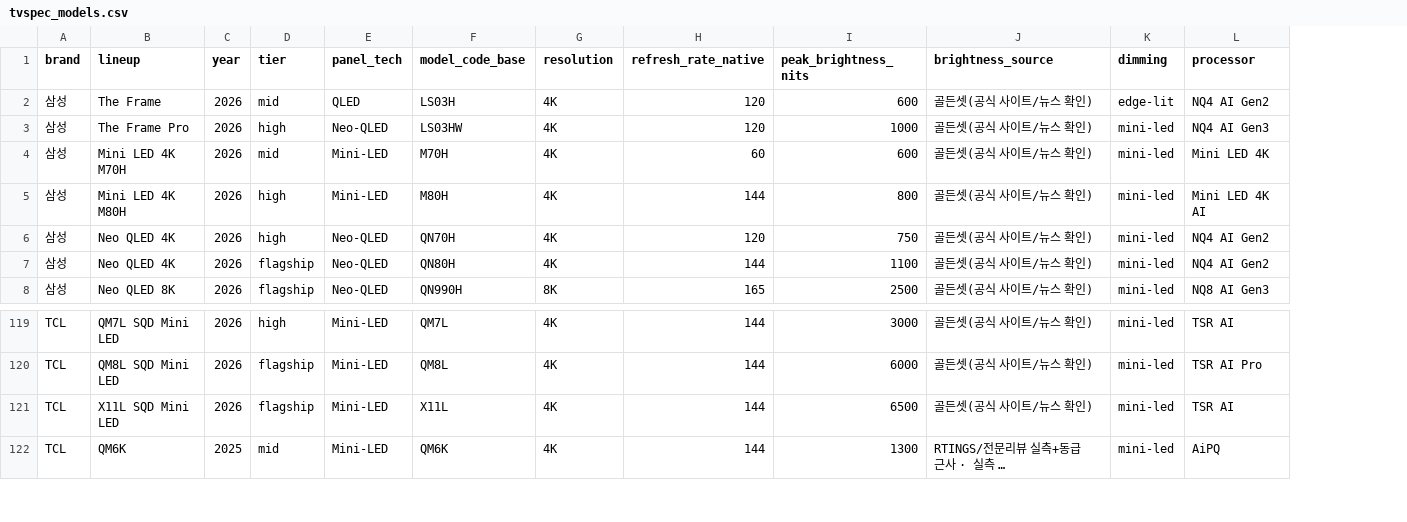
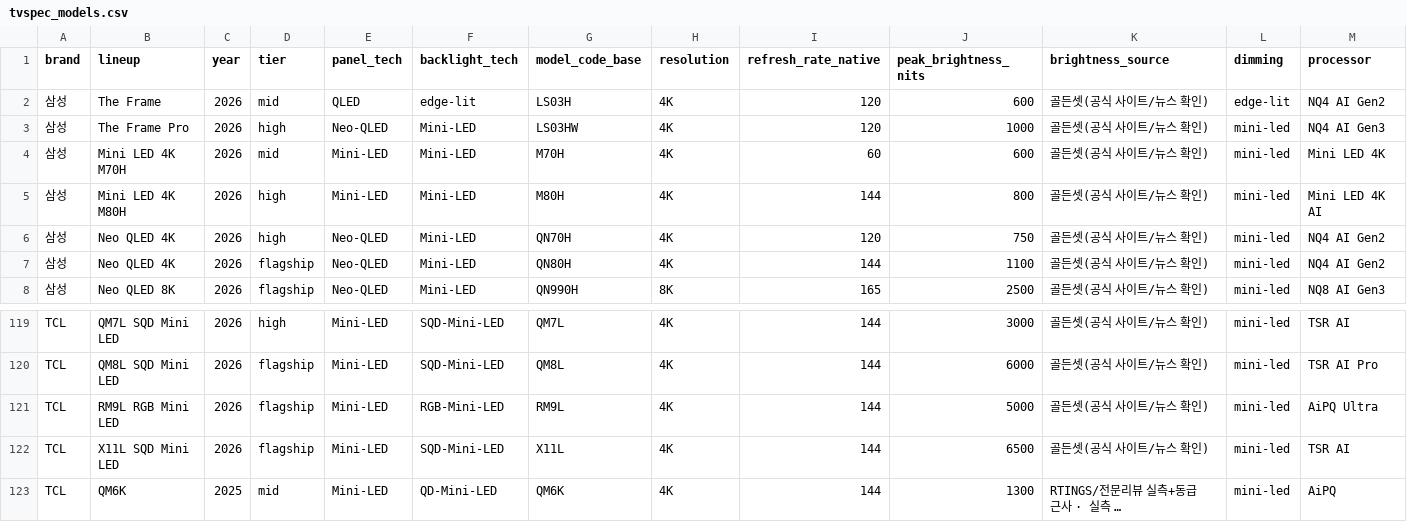
Before and after one commit to teleb98/TV_DB, a CSV file: data/exports/tvspec_models.csv, drawn as a sheet; only a part is shown, gaps mark what is left out; long unchanged cells end in …; rows hold the shown columns only; the diff names each change by its address in the sheet, - before the commit and + after, or states it on an @@ line.

```diff
--- a/data/exports/tvspec_models.csv
+++ b/data/exports/tvspec_models.csv
+column F (backlight_tech), rows 2-8: edge-lit | Mini-LED | Mini-LED | Mini-LED | Mini-LED | Mini-LED | Mini-LED; rows 119-120: SQD-Mini-LED | SQD-Mini-LED; rows 122-123: SQD-Mini-LED | QD-Mini-LED
+row 121: TCL | RM9L RGB Mini LED | 2026 | flagship | Mini-LED | RGB-Mini-LED | RM9L | 4K | 144 | 5000 | 골든셋(공식 사이트/뉴스 확인) | mini-led | AiPQ Ultra
```
Also changed, not shown: data/exports/tvspec_variants.csv, 11 other files.
